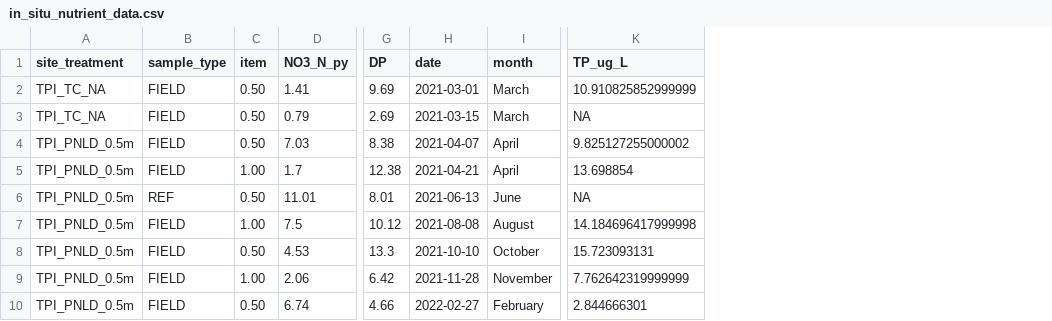
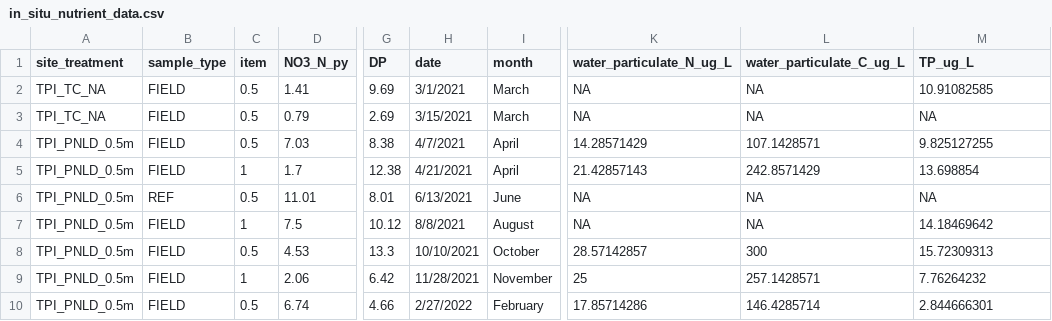
Before and after one commit to nframmy/tahoe_lab_inc_analysis, a CSV file: data/nutrient_data/in_situ_nutrient_data.csv, drawn as a sheet; only a part is shown, gaps mark what is left out; addresses are those after the commit; the diff names each change by its address in the sheet, - before the commit and + after, or states it on an @@ line.

Commit message:
added in PCPN data to the main data and in-situ nutrient data files

```diff
--- a/data/nutrient_data/in_situ_nutrient_data.csv
+++ b/data/nutrient_data/in_situ_nutrient_data.csv
+column K (water_particulate_N_ug_L), rows 2-10: NA | NA | 14.28571429 | 21.42857143 | NA | NA | 28.57142857 | 25 | 17.85714286
+column L (water_particulate_C_ug_L), rows 2-10: NA | NA | 107.1428571 | 242.8571429 | NA | NA | 300 | 257.1428571 | 146.4285714
-C2:C4 (item): 0.50
+C2:C4 (item): 0.5
-H2 (date): 2021-03-01
+H2 (date): 3/1/2021
-M2 (TP_ug_L): 10.910825852999999
+M2 (TP_ug_L): 10.91082585
-H3 (date): 2021-03-15
+H3 (date): 3/15/2021
-H4 (date): 2021-04-07
+H4 (date): 4/7/2021
-M4 (TP_ug_L): 9.825127255000002
+M4 (TP_ug_L): 9.825127255
-C5 (item): 1.00
+C5 (item): 1
-H5 (date): 2021-04-21
+H5 (date): 4/21/2021
-C6 (item): 0.50
+C6 (item): 0.5
-H6 (date): 2021-06-13
+H6 (date): 6/13/2021
-C7 (item): 1.00
+C7 (item): 1
-H7 (date): 2021-08-08
+H7 (date): 8/8/2021
-M7 (TP_ug_L): 14.184696417999998
+M7 (TP_ug_L): 14.18469642
-C8 (item): 0.50
+C8 (item): 0.5
-H8 (date): 2021-10-10
+H8 (date): 10/10/2021
-M8 (TP_ug_L): 15.723093131
+M8 (TP_ug_L): 15.72309313
-C9 (item): 1.00
+C9 (item): 1
-H9 (date): 2021-11-28
+H9 (date): 11/28/2021
-M9 (TP_ug_L): 7.762642319999999
+M9 (TP_ug_L): 7.76264232
-C10 (item): 0.50
+C10 (item): 0.5
-H10 (date): 2022-02-27
+H10 (date): 2/27/2022
```
Also changed, not shown: 3 other files.
